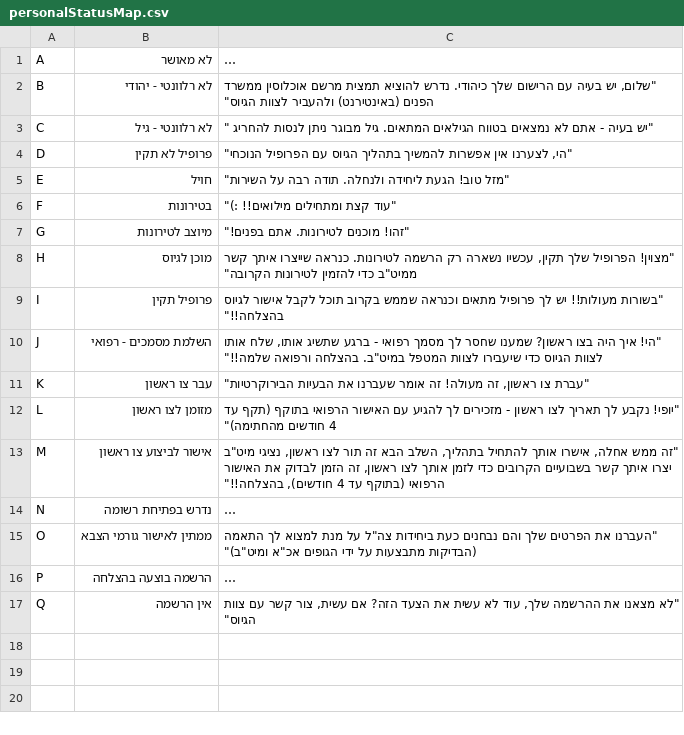
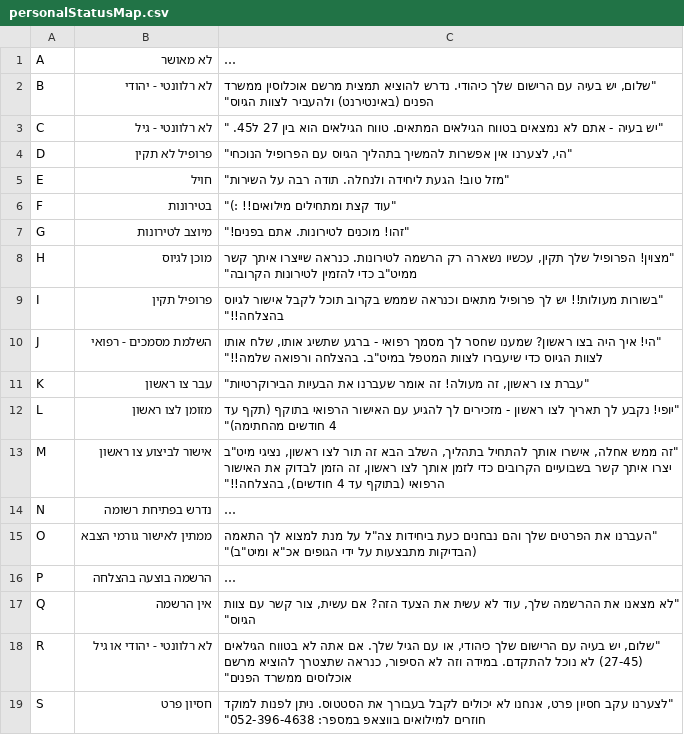
Before and after one commit to asafitach/division-99-landing, a CSV file: personalStatusMap.csv, drawn as a sheet; long unchanged cells end in …; the diff names each change by its address in the sheet, - before the commit and + after, or states it on an @@ line.

```diff
--- a/personalStatusMap.csv
+++ b/personalStatusMap.csv
-C3: …הגילאים המתאים. גיל מבוגר ניתן לנסות להחריג "
+C3: …הגילאים המתאים. טווח הגילאים הוא בין 27 ל45. "
+row 18: R | לא רלוונטי - יהודי או גיל | "שלום, יש בעיה עם הרישום שלך כיהודי, או עם הגיל שלך. אם אתה לא בטווח הגילאים (27-45) לא נוכל להתקדם. במידה וזה לא הסיפור, כנראה שתצטרך להוציא מרשם אוכלוסים ממשרד הפנים"
+row 19: S | חסיון פרט | "לצערנו עקב חסיון פרט, אנחנו לא יכולים לקבל בעבורך את הסטטוס. ניתן לפנות למוקד חוזרים למילואים בווצאפ במספר: 052-396-4638"
```
Also changed, not shown: 7 other files.
